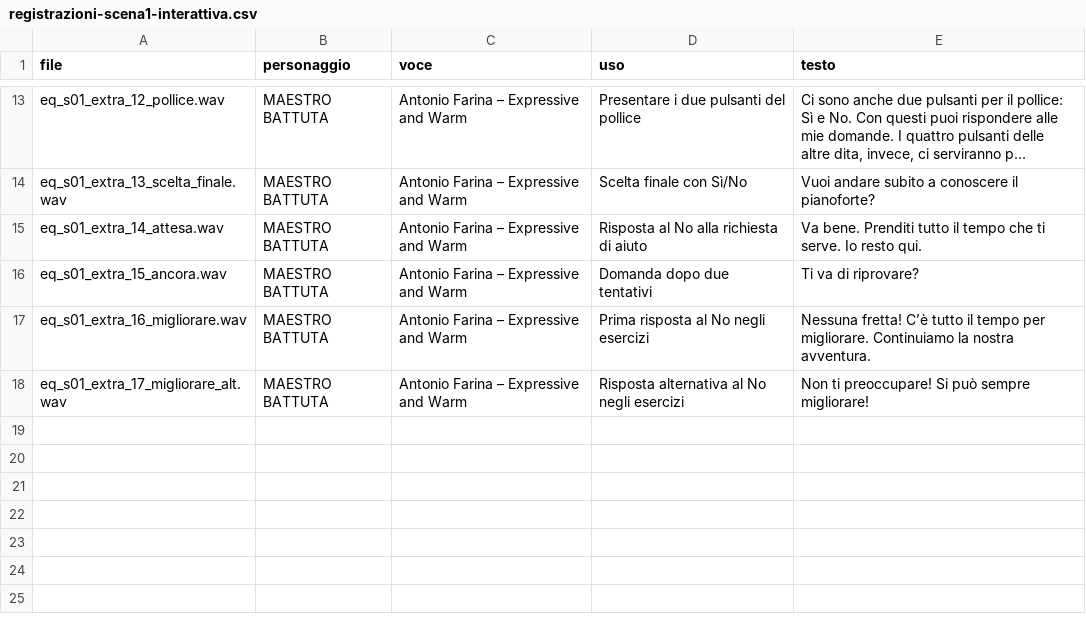
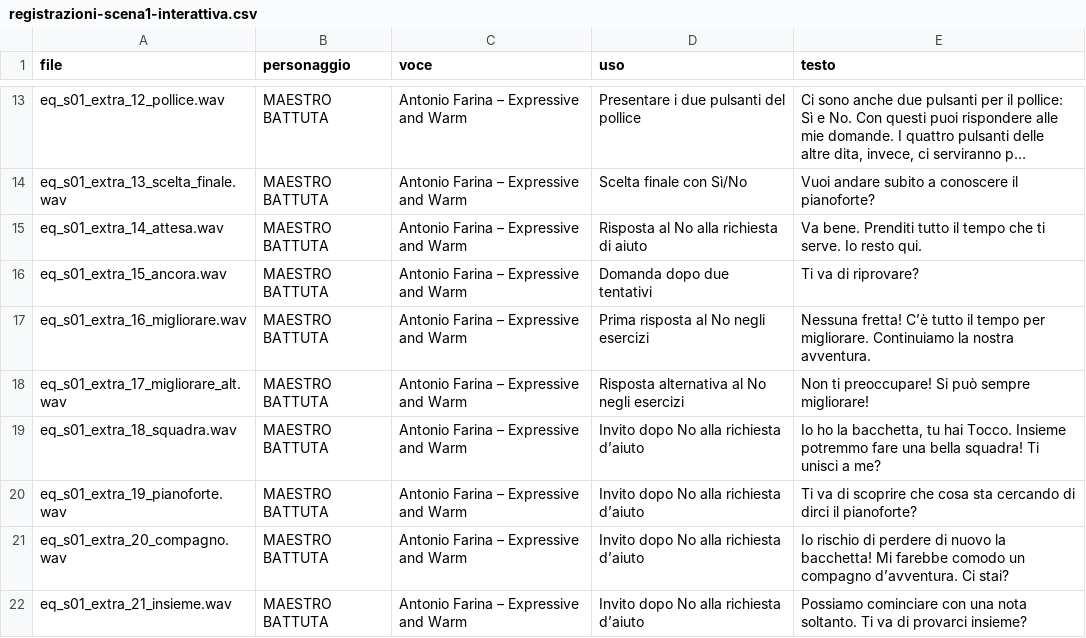
Before and after one commit to toto04/echoquest, a CSV file: docs/registrazioni-scena1-interattiva.csv, drawn as a sheet; only a part is shown, gaps mark what is left out; long unchanged cells end in ….

Commit message:
fix: scena 1

```diff
--- a/docs/registrazioni-scena1-interattiva.csv
+++ b/docs/registrazioni-scena1-interattiva.csv
@@ -18 +18,5 @@ eq_s01_extra_16_migliorare.wav,MAESTRO BATTUTA,Antonio Farina – Expressive and
 eq_s01_extra_17_migliorare_alt.wav,MAESTRO BATTUTA,Antonio Farina – Expressive and Warm,Risposta alternativa al No negli esercizi,Non ti preoccupare! Si può sempre migliorare!
+eq_s01_extra_18_squadra.wav,MAESTRO BATTUTA,Antonio Farina – Expressive and Warm,Invito dopo No alla richiesta d’aiuto,"Io ho la bacchetta, tu hai Tocco. Insieme potremmo fare una bella squadra! Ti unisci a me?"
+eq_s01_extra_19_pianoforte.wav,MAESTRO BATTUTA,Antonio Farina – Expressive and Warm,Invito dopo No alla richiesta d’aiuto,Ti va di scoprire che cosa sta cercando di dirci il pianoforte?
+eq_s01_extra_20_compagno.wav,MAESTRO BATTUTA,Antonio Farina – Expressive and Warm,Invito dopo No alla richiesta d’aiuto,Io rischio di perdere di nuovo la bacchetta! Mi farebbe comodo un compagno d’avventura. Ci stai?
+eq_s01_extra_21_insieme.wav,MAESTRO BATTUTA,Antonio Farina – Expressive and Warm,Invito dopo No alla richiesta d’aiuto,Possiamo cominciare con una nota soltanto. Ti va di provarci insieme?
```
Also changed, not shown: unity/EchoQuestTest/Assets/EchoQuest/Story/Script/capitolo_01_regia.csv, 31 other files.
